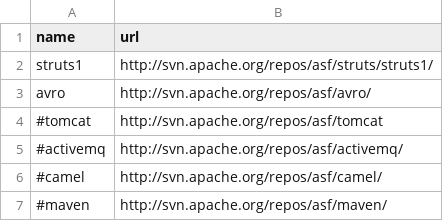
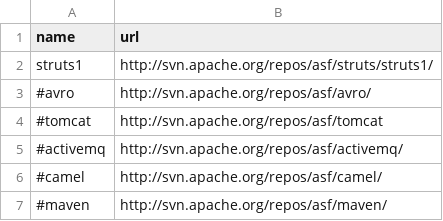
Before and after one commit to han-feng/resourceSync, a CSV file: svn.csv, drawn as a sheet.

```diff
--- a/svn.csv
+++ b/svn.csv
@@ -2,3 +2,3 @@ name,url
 struts1,http://svn.apache.org/repos/asf/struts/struts1/
-avro,http://svn.apache.org/repos/asf/avro/
+#avro,http://svn.apache.org/repos/asf/avro/
 #tomcat,http://svn.apache.org/repos/asf/tomcat
```
Also changed, not shown: 1 other file.
